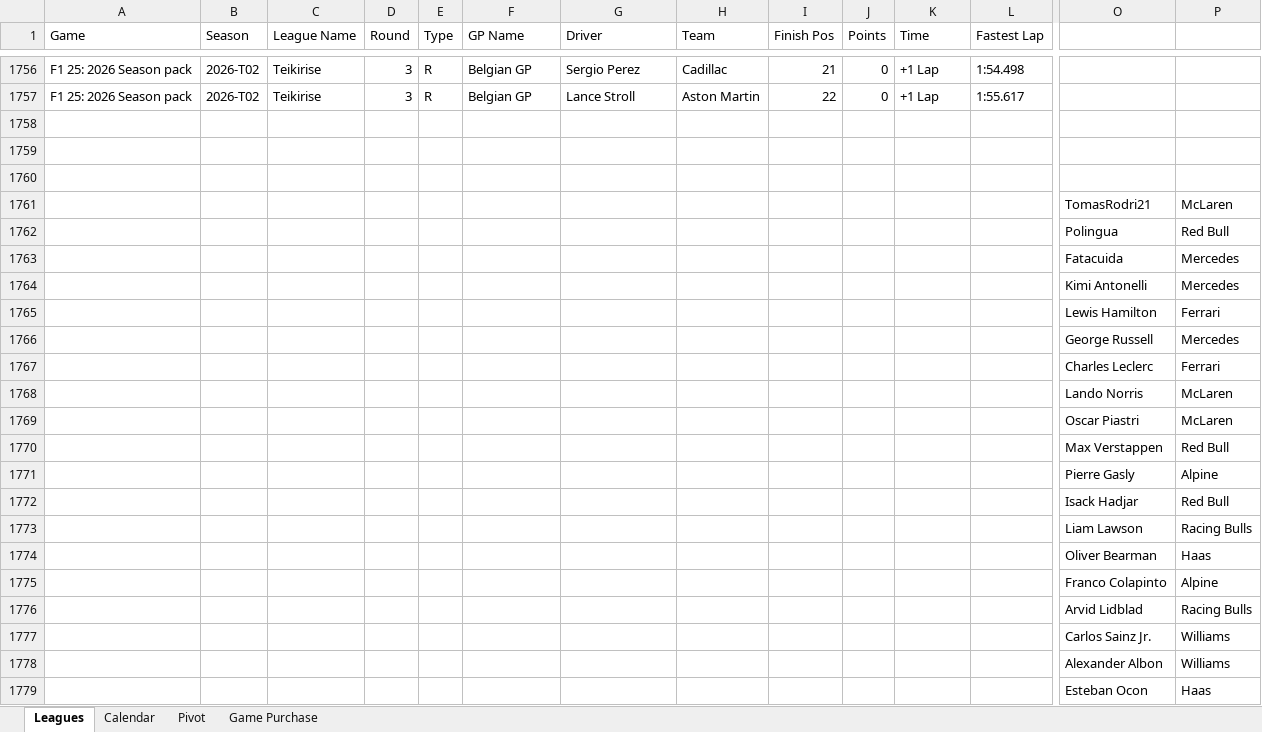
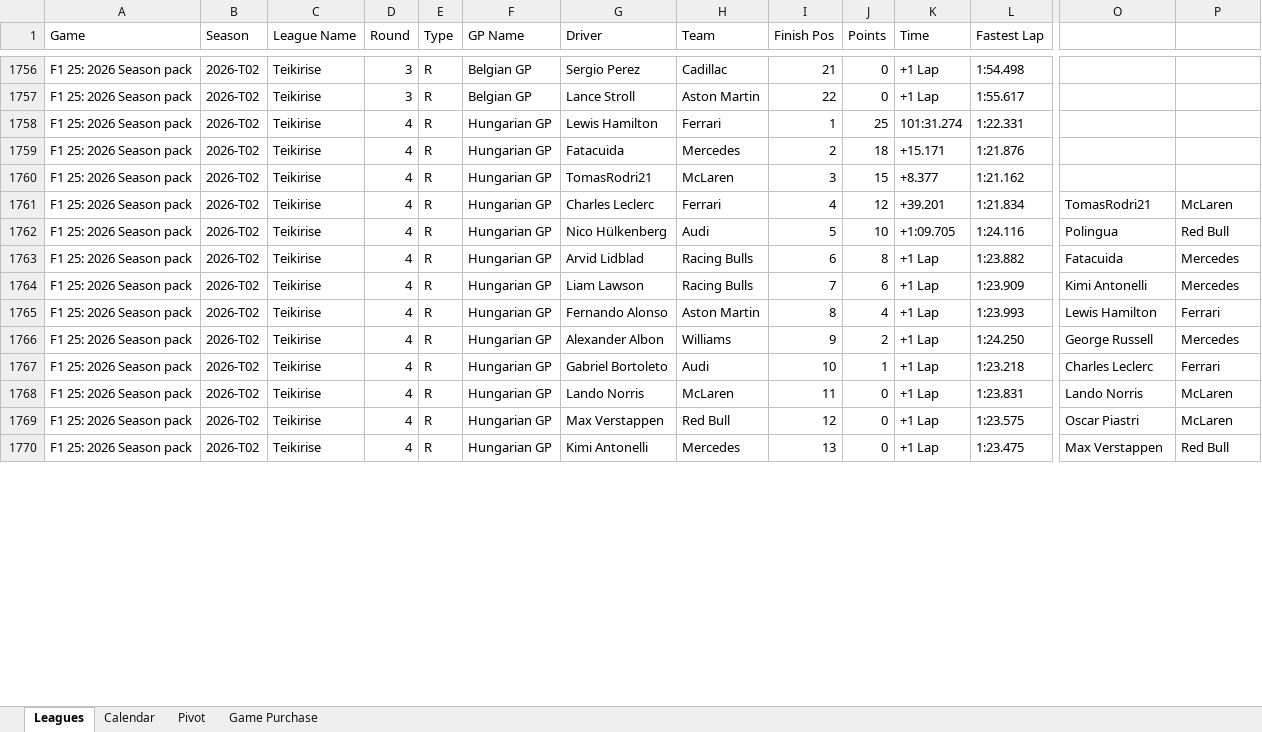
Before and after one commit to rcr1995/f1-game-dashboard, an Excel workbook: F1_Standings.xlsx, sheet Leagues, drawn as a sheet; only a part is shown, gaps mark what is left out; values as stored, in another font and other column widths than the file's, no borders; removed rows and columns are numbered as before the commit, all else as after; rows hold the shown columns only; the diff covers the shown part only; the diff names each change by its address in the sheet, - before the commit and + after, or states it on an @@ line.

Commit message:
update

```diff
--- a/F1_Standings.xlsx (sheet Leagues)
+++ b/F1_Standings.xlsx (sheet Leagues)
-row 1758: (empty)
+row 1758: F1 25: 2026 Season pack | 2026-T02 | Teikirise | 4 | R | Hungarian GP | Lewis Hamilton | Ferrari | 1 | 25 | 101:31.274 | 1:22.331
-row 1759: (empty)
+row 1759: F1 25: 2026 Season pack | 2026-T02 | Teikirise | 4 | R | Hungarian GP | Fatacuida | Mercedes | 2 | 18 | +15.171 | 1:21.876
-row 1760: (empty)
+row 1760: F1 25: 2026 Season pack | 2026-T02 | Teikirise | 4 | R | Hungarian GP | TomasRodri21 | McLaren | 3 | 15 | +8.377 | 1:21.162
-row 1761:  |  |  |  |  |  |  |  |  |  |  |  | TomasRodri21 | McLaren
-row 1762:  |  |  |  |  |  |  |  |  |  |  |  | Polingua | Red Bull
-row 1763:  |  |  |  |  |  |  |  |  |  |  |  | Fatacuida | Mercedes
-row 1764:  |  |  |  |  |  |  |  |  |  |  |  | Kimi Antonelli | Mercedes
-row 1765:  |  |  |  |  |  |  |  |  |  |  |  | Lewis Hamilton | Ferrari
-row 1766:  |  |  |  |  |  |  |  |  |  |  |  | George Russell | Mercedes
-row 1767:  |  |  |  |  |  |  |  |  |  |  |  | Charles Leclerc | Ferrari
-row 1768:  |  |  |  |  |  |  |  |  |  |  |  | Lando Norris | McLaren
-row 1769:  |  |  |  |  |  |  |  |  |  |  |  | Oscar Piastri | McLaren
-row 1770:  |  |  |  |  |  |  |  |  |  |  |  | Max Verstappen | Red Bull
-row 1771:  |  |  |  |  |  |  |  |  |  |  |  | Pierre Gasly | Alpine
-row 1772:  |  |  |  |  |  |  |  |  |  |  |  | Isack Hadjar | Red Bull
-row 1773:  |  |  |  |  |  |  |  |  |  |  |  | Liam Lawson | Racing Bulls
-row 1774:  |  |  |  |  |  |  |  |  |  |  |  | Oliver Bearman | Haas
-row 1775:  |  |  |  |  |  |  |  |  |  |  |  | Franco Colapinto | Alpine
-row 1776:  |  |  |  |  |  |  |  |  |  |  |  | Arvid Lidblad | Racing Bulls
-row 1777:  |  |  |  |  |  |  |  |  |  |  |  | Carlos Sainz Jr. | Williams
-row 1778:  |  |  |  |  |  |  |  |  |  |  |  | Alexander Albon | Williams
-row 1779:  |  |  |  |  |  |  |  |  |  |  |  | Esteban Ocon | Haas
+row 1761: F1 25: 2026 Season pack | 2026-T02 | Teikirise | 4 | R | Hungarian GP | Charles Leclerc | Ferrari | 4 | 12 | +39.201 | 1:21.834 | TomasRodri21 | McLaren
+row 1762: F1 25: 2026 Season pack | 2026-T02 | Teikirise | 4 | R | Hungarian GP | Nico Hülkenberg | Audi | 5 | 10 | +1:09.705 | 1:24.116 | Polingua | Red Bull
+row 1763: F1 25: 2026 Season pack | 2026-T02 | Teikirise | 4 | R | Hungarian GP | Arvid Lidblad | Racing Bulls | 6 | 8 | +1 Lap | 1:23.882 | Fatacuida | Mercedes
+row 1764: F1 25: 2026 Season pack | 2026-T02 | Teikirise | 4 | R | Hungarian GP | Liam Lawson | Racing Bulls | 7 | 6 | +1 Lap | 1:23.909 | Kimi Antonelli | Mercedes
+row 1765: F1 25: 2026 Season pack | 2026-T02 | Teikirise | 4 | R | Hungarian GP | Fernando Alonso | Aston Martin | 8 | 4 | +1 Lap | 1:23.993 | Lewis Hamilton | Ferrari
+row 1766: F1 25: 2026 Season pack | 2026-T02 | Teikirise | 4 | R | Hungarian GP | Alexander Albon | Williams | 9 | 2 | +1 Lap | 1:24.250 | George Russell | Mercedes
+row 1767: F1 25: 2026 Season pack | 2026-T02 | Teikirise | 4 | R | Hungarian GP | Gabriel Bortoleto | Audi | 10 | 1 | +1 Lap | 1:23.218 | Charles Leclerc | Ferrari
+row 1768: F1 25: 2026 Season pack | 2026-T02 | Teikirise | 4 | R | Hungarian GP | Lando Norris | McLaren | 11 | 0 | +1 Lap | 1:23.831 | Lando Norris | McLaren
+row 1769: F1 25: 2026 Season pack | 2026-T02 | Teikirise | 4 | R | Hungarian GP | Max Verstappen | Red Bull | 12 | 0 | +1 Lap | 1:23.575 | Oscar Piastri | McLaren
+row 1770: F1 25: 2026 Season pack | 2026-T02 | Teikirise | 4 | R | Hungarian GP | Kimi Antonelli | Mercedes | 13 | 0 | +1 Lap | 1:23.475 | Max Verstappen | Red Bull
```
Also changed, not shown: 9 added rows elsewhere in this sheet, sheet Calendar.
